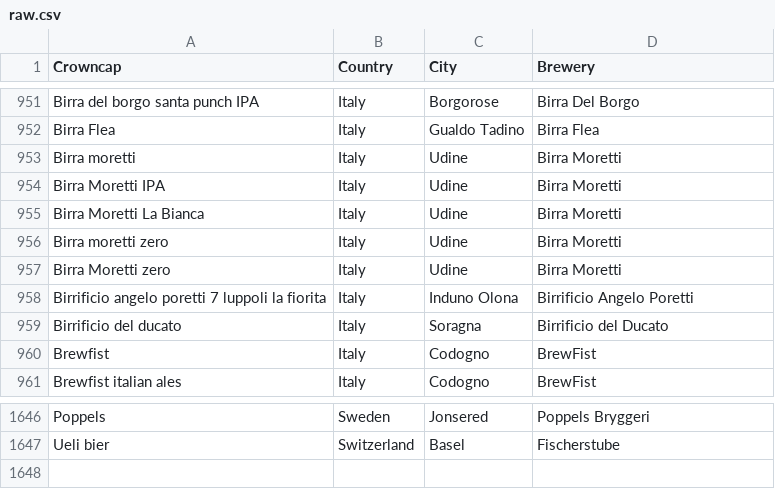
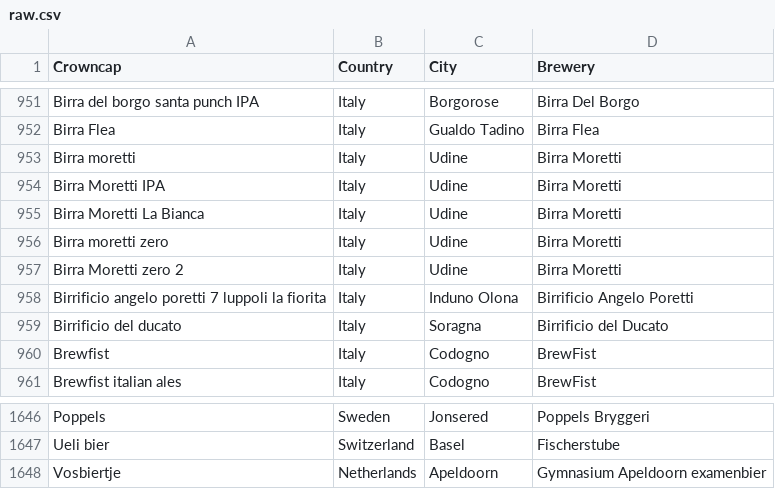
Before and after one commit to PeterKleinKranenbarg/crowncaps-world-domination, a CSV file: data/raw.csv, drawn as a sheet; only a part is shown, gaps mark what is left out.

```diff
--- a/data/raw.csv
+++ b/data/raw.csv
@@ -956,3 +956,3 @@ Birra Moretti La Bianca;Italy;Udine;Birra Moretti
 Birra moretti zero;Italy;Udine;Birra Moretti
-Birra Moretti zero;Italy;Udine;Birra Moretti
+Birra Moretti zero 2;Italy;Udine;Birra Moretti
 Birrificio angelo poretti 7 luppoli la fiorita;Italy;Induno Olona;Birrificio Angelo Poretti
@@ -1647 +1647,2 @@ Poppels;Sweden;Jonsered;Poppels Bryggeri
 Ueli bier;Switzerland;Basel;Fischerstube
+Vosbiertje;Netherlands;Apeldoorn;Gymnasium Apeldoorn examenbier
```
Also changed, not shown: 17 other files.
